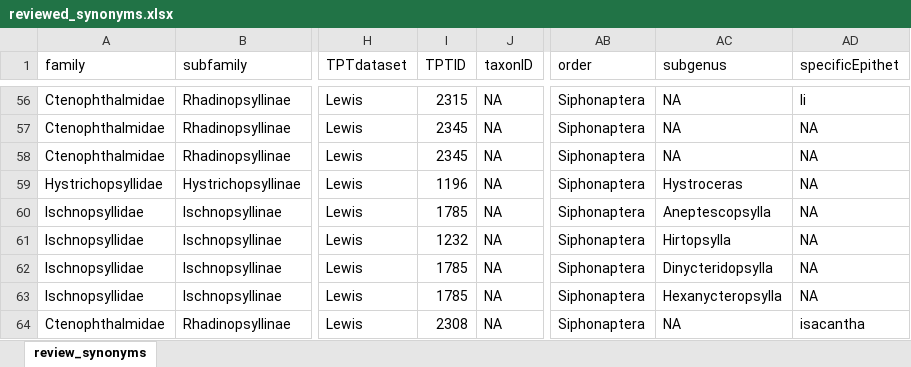
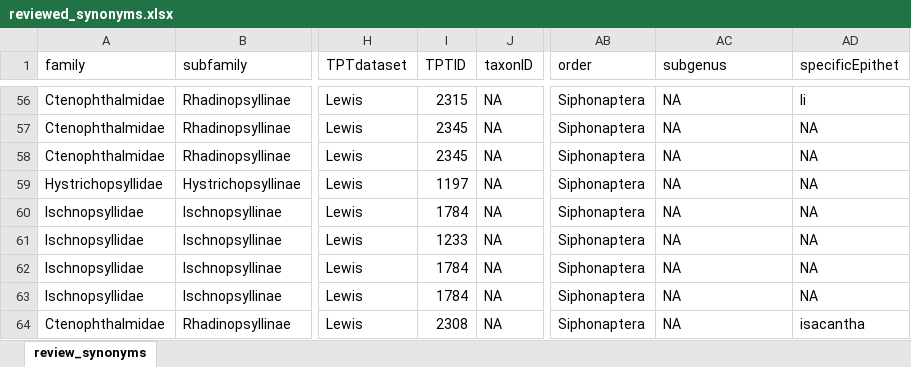
Before and after one commit to Jegelewicz/tpt-siphonaptera, an Excel workbook: input/reviewed_synonyms.xlsx, sheet review_synonyms, drawn as a sheet; only a part is shown, gaps mark what is left out; values as stored, in another font and other column widths than the file's, no borders; the diff covers the shown part only; the diff names each change by its address in the sheet, - before the commit and + after, or states it on an @@ line.

```diff
--- a/input/reviewed_synonyms.xlsx (sheet review_synonyms)
+++ b/input/reviewed_synonyms.xlsx (sheet review_synonyms)
-I59 (TPTID): 1196
+I59 (TPTID): 1197
-AC59 (subgenus): Hystroceras
+AC59 (subgenus): NA
-I60 (TPTID): 1785
+I60 (TPTID): 1784
-AC60 (subgenus): Aneptescopsylla
+AC60 (subgenus): NA
-I61 (TPTID): 1232
+I61 (TPTID): 1233
-AC61 (subgenus): Hirtopsylla
+AC61 (subgenus): NA
-I62:I63 (TPTID): 1785
+I62:I63 (TPTID): 1784
-AC62 (subgenus): Dinycteridopsylla
+AC62 (subgenus): NA
-AC63 (subgenus): Hexanycteropsylla
+AC63 (subgenus): NA
```
Also changed, not shown: 51 edited cells elsewhere in this sheet, input/Lewis World Species List 6 APR 2021.xlsx, input/reviewed_canonical.xlsx, 15 other files.
